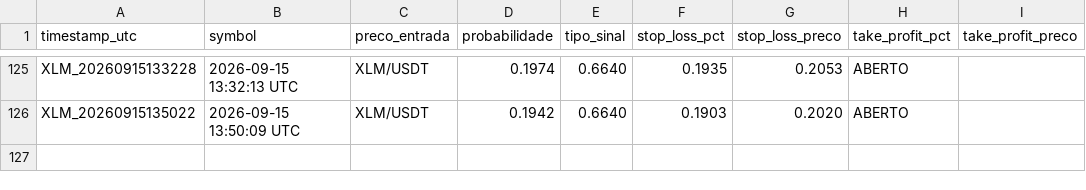
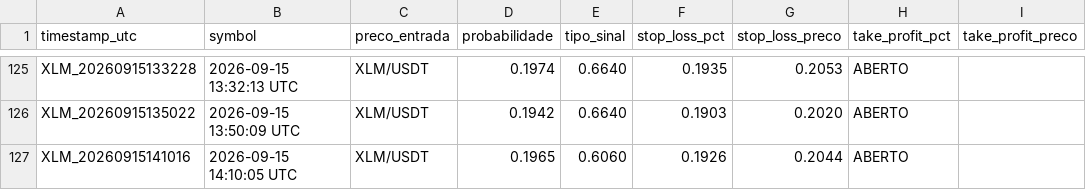
Before and after one commit to LucasRochaG/bot-cripto-ia, a CSV file: historico_sinais.csv, drawn as a sheet; only a part is shown, gaps mark what is left out; the diff names each change by its address in the sheet, - before the commit and + after, or states it on an @@ line.

```diff
--- a/historico_sinais.csv
+++ b/historico_sinais.csv
+row 127: XLM_20260915141016 | 2026-09-15 14:10:05 UTC | XLM/USDT | 0.1965 | 0.6060 | 0.1926 | 0.2044 | ABERTO
```
